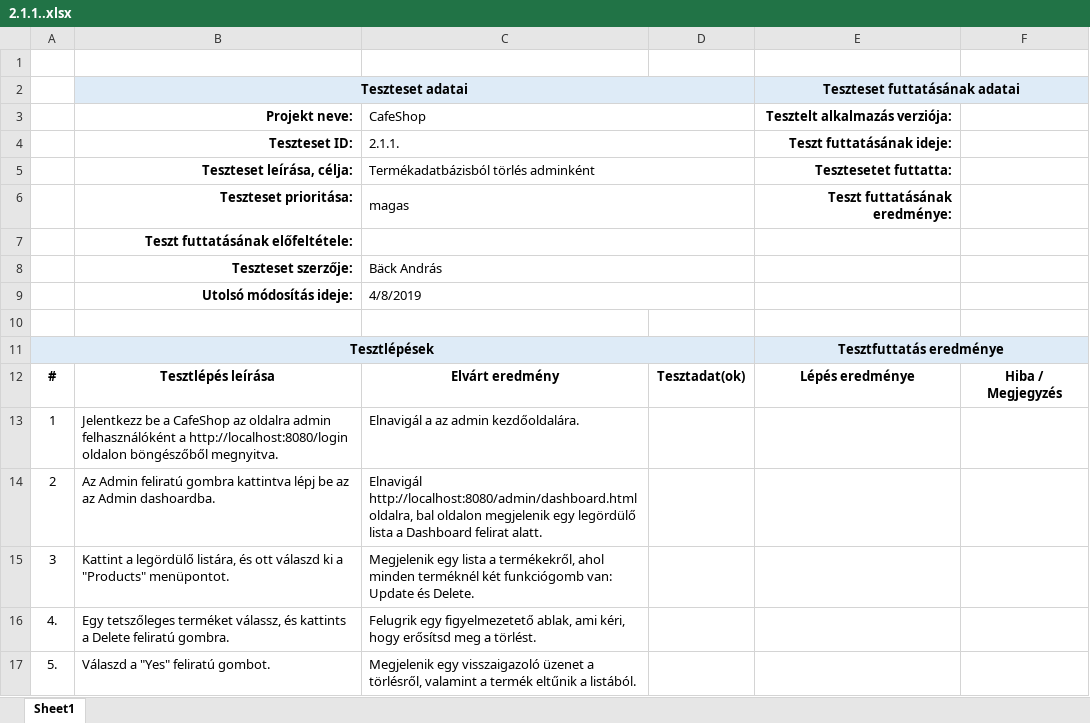
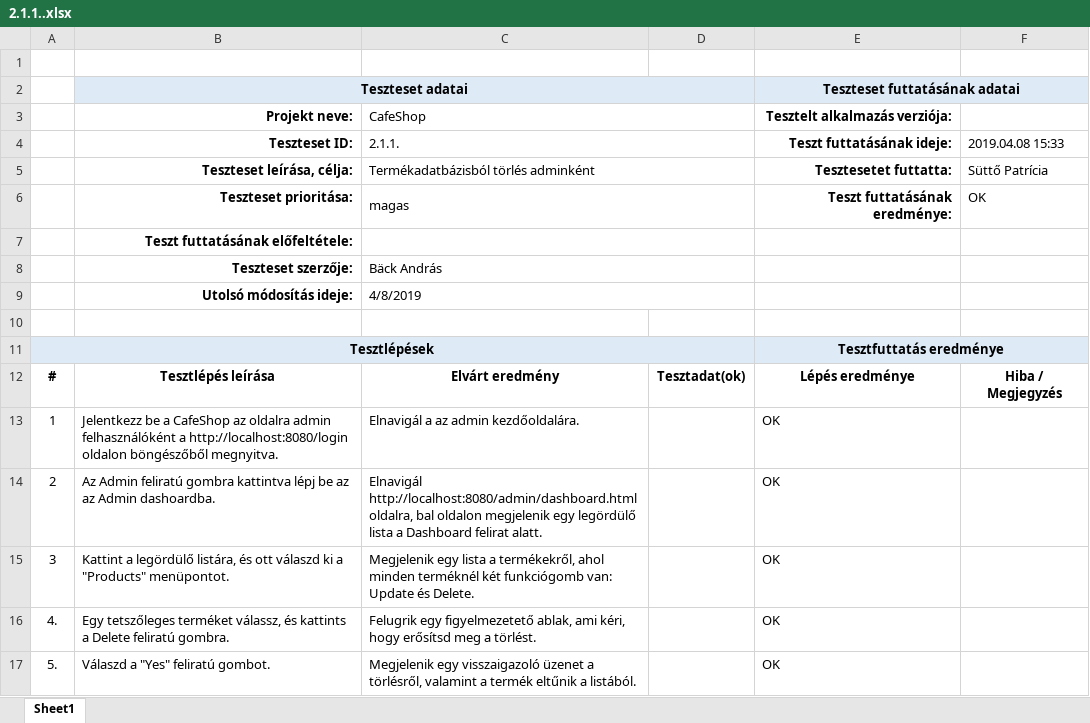
Before and after one commit to morgey/webshop, an Excel workbook: Bäck/2.1.1..xlsx, sheet Sheet1, drawn as a sheet; values as stored, in another font and other column widths than the file's, no borders; the diff names each change by its address in the sheet, - before the commit and + after, or states it on an @@ line.

```diff
--- a/Bäck/2.1.1..xlsx (sheet Sheet1)
+++ b/Bäck/2.1.1..xlsx (sheet Sheet1)
-F4: (empty)
+F4: 2019.04.08 15:33
-F5: (empty)
+F5: Süttő Patrícia
-F6: (empty)
+F6: OK
-E13:E17 (Tesztelt alkalmazás verziója:): (empty)
+E13:E17 (Tesztelt alkalmazás verziója:): OK
```
Also changed, not shown: Bäck/2.1.2..xlsx, Bäck/2.1.3..xlsx, 9 other files.
